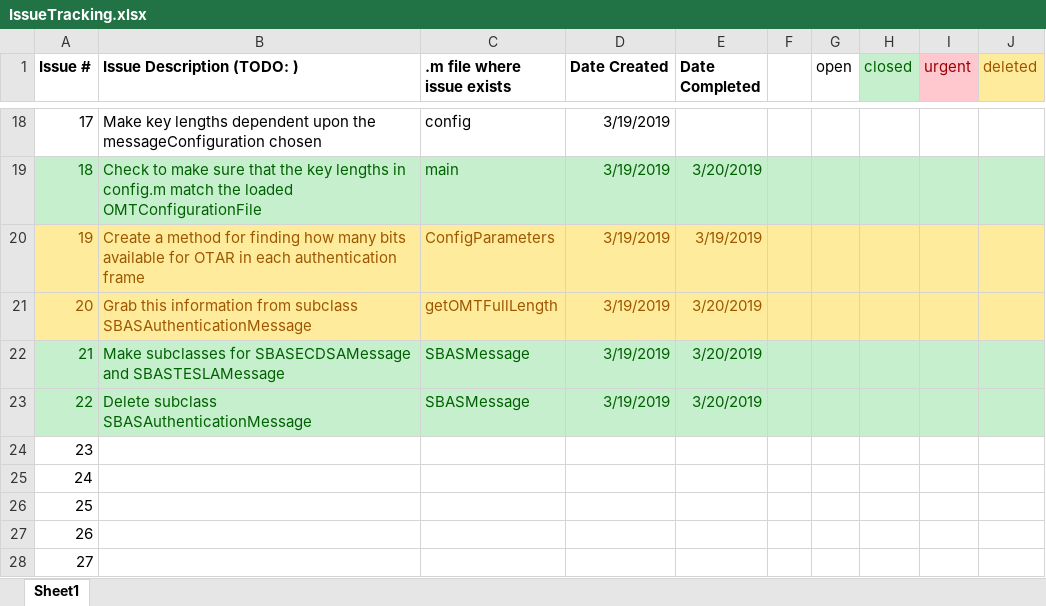
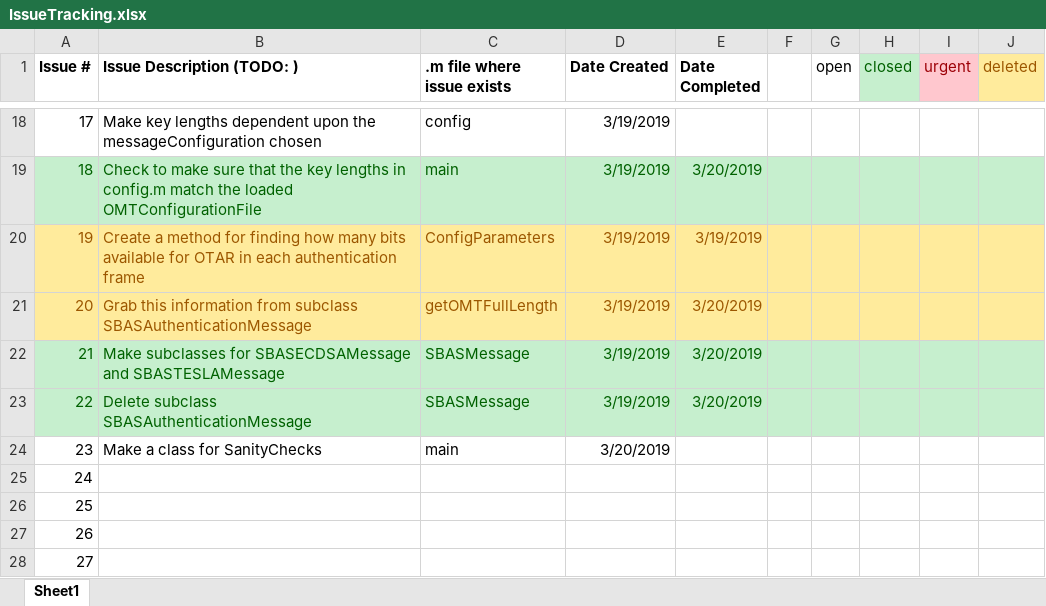
Before and after one commit to stanford-gps-lab/mcos, an Excel workbook: IssueTracking.xlsx, sheet Sheet1, drawn as a sheet; only a part is shown, gaps mark what is left out; values as stored, in another font and other column widths than the file's, no borders; the diff names each change by its address in the sheet, - before the commit and + after, or states it on an @@ line.

```diff
--- a/IssueTracking.xlsx (sheet Sheet1)
+++ b/IssueTracking.xlsx (sheet Sheet1)
-B24 (Issue Description (TODO: )): (empty)
+B24 (Issue Description (TODO: )): Make a class for SanityChecks
-C24 (.m file where issue exists): (empty)
+C24 (.m file where issue exists): main
-D24 (Date Created): (empty)
+D24 (Date Created): 3/20/2019
```
Also changed, not shown: 1 other file.
